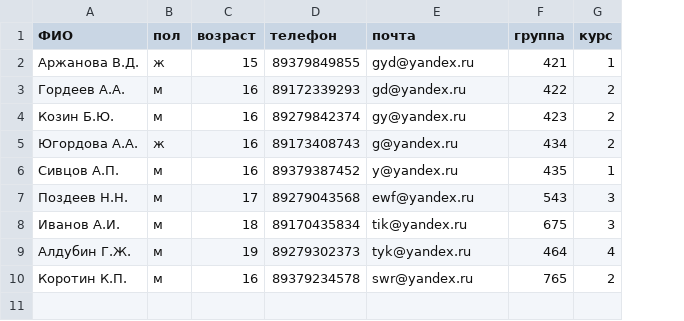
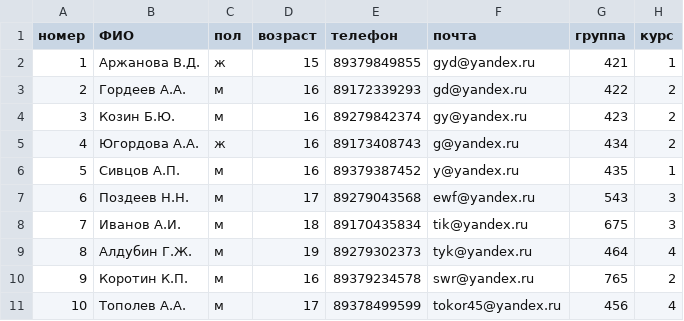
Before and after one commit to dorripie/example_csv, a CSV file: data (1).csv, drawn as a sheet; the diff names each change by its address in the sheet, - before the commit and + after, or states it on an @@ line.

```diff
--- a/data (1).csv
+++ b/data (1).csv
+column A (номер), rows 2-10: 1 | 2 | 3 | 4 | 5 | 6 | 7 | 8 | 9
+row 11: 10 | Тополев А.А. | м | 17 | 89378499599 | tokor45@yandex.ru | 456 | 4
```
Also changed, not shown: 2 other files.
